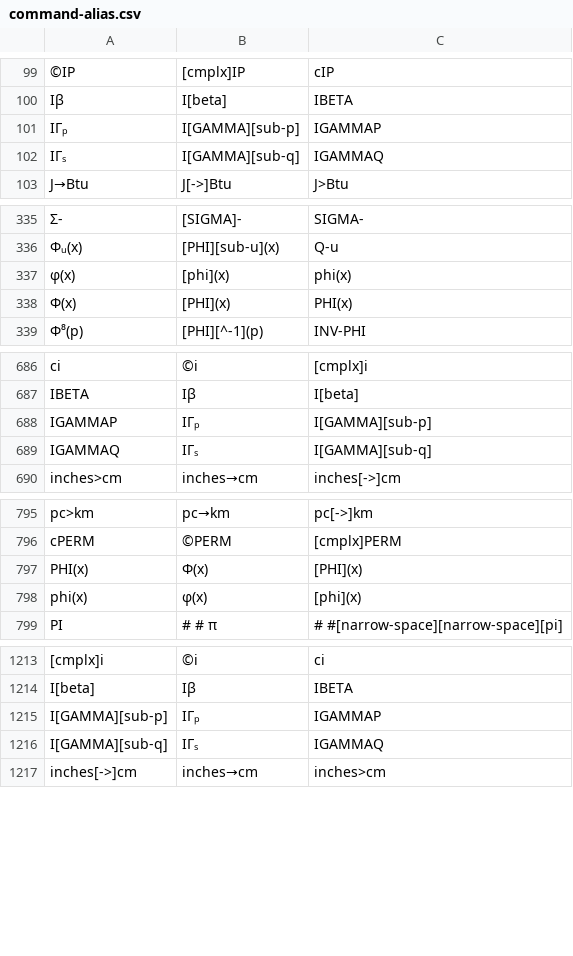
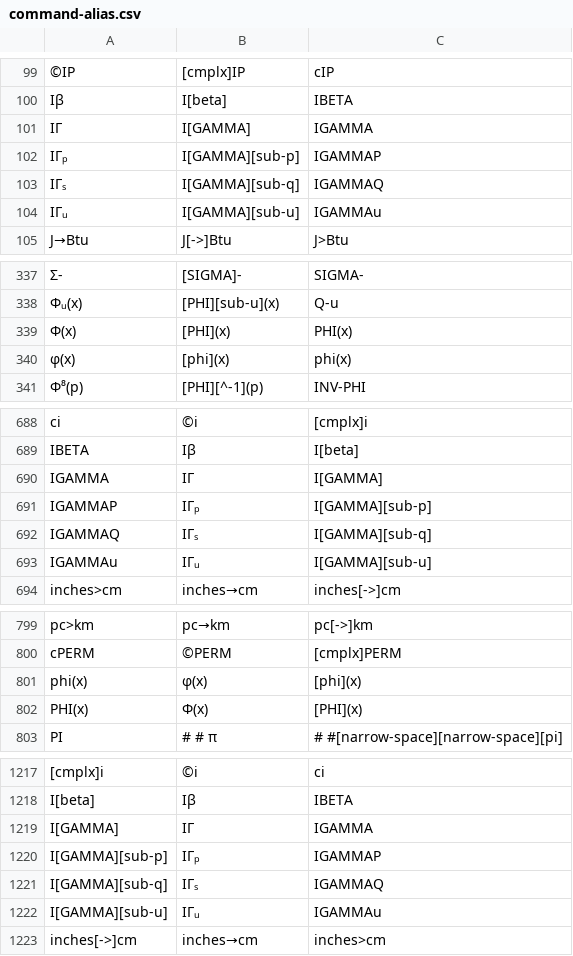
Before and after one commit to svn2github/wp34s, a CSV file: trunk/tools/command-alias.csv, drawn as a sheet; only a part is shown, gaps mark what is left out; the diff covers the shown part only; the diff names each change by its address in the sheet, - before the commit and + after, or states it on an @@ line.

Commit message:
integration build: incomplete gammas
git-svn-id: http://svn.code.sf.net/p/wp34s/code@3033 9654ca62-1852-461c-aa49-1be32f3bb02d

```diff
--- a/trunk/tools/command-alias.csv
+++ b/trunk/tools/command-alias.csv
+row 101: IΓ | I[GAMMA] | IGAMMA
+row 104: IΓᵤ | I[GAMMA][sub-u] | IGAMMAu
@@ row 338 moved to row 339: Φ(x) @@
+row 690: IGAMMA | IΓ | I[GAMMA]
+row 693: IGAMMAu | IΓᵤ | I[GAMMA][sub-u]
@@ row 798 moved to row 801: phi(x) @@
+row 1219: I[GAMMA] | IΓ | IGAMMA
+row 1222: I[GAMMA][sub-u] | IΓᵤ | IGAMMAu
```
Also changed, not shown: 2 moved rows elsewhere in this file, 33 other files.
